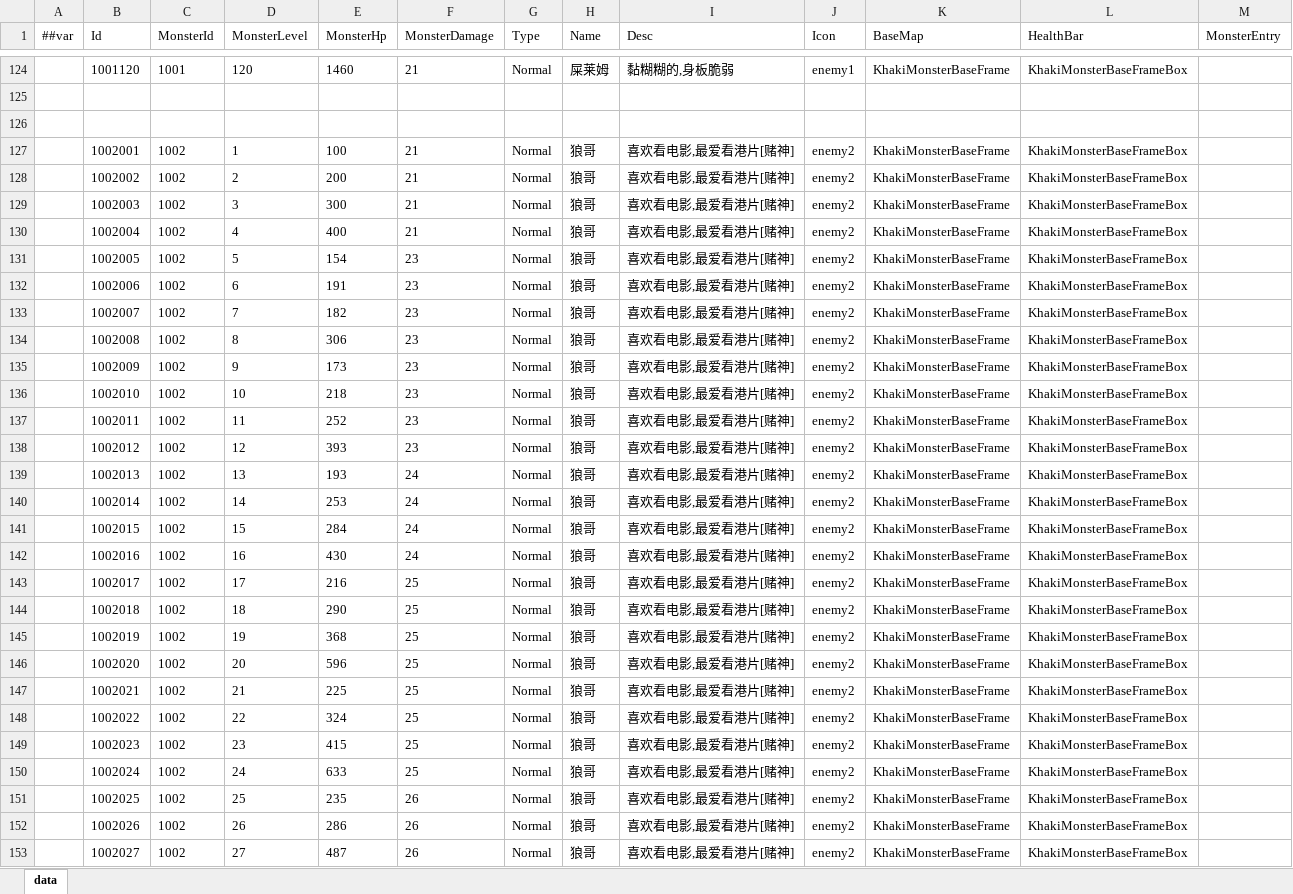
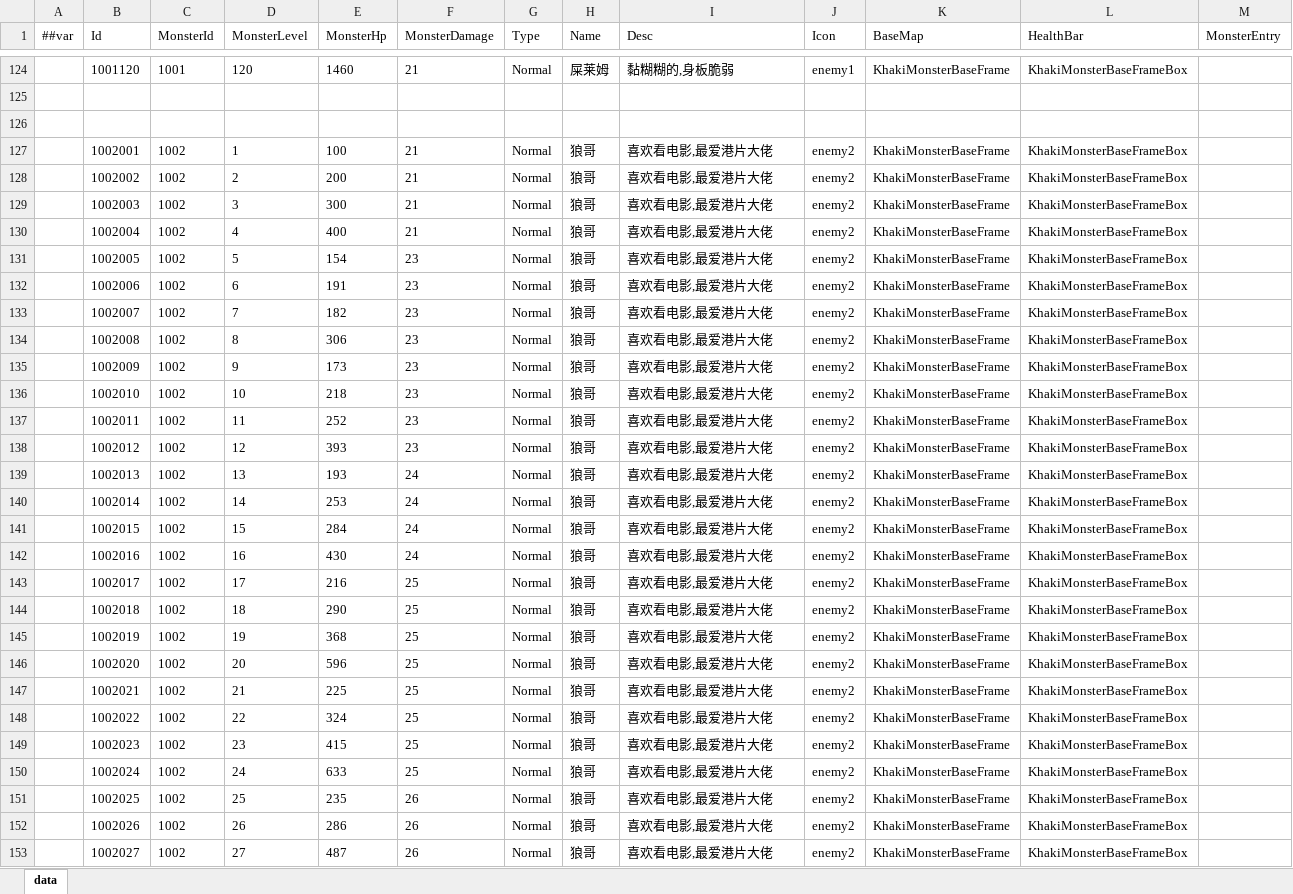
Before and after one commit to snakeazh/cardClient, an Excel workbook: Config/MonsterConfig.xlsx, sheet data, drawn as a sheet; only a part is shown, gaps mark what is left out; values as stored, in another font and other column widths than the file's, no borders; the diff covers the shown part only; the diff names each change by its address in the sheet, - before the commit and + after, or states it on an @@ line.

```diff
--- a/Config/MonsterConfig.xlsx (sheet data)
+++ b/Config/MonsterConfig.xlsx (sheet data)
-I127:I153 (Desc): 喜欢看电影,最爱看港片[赌神]
+I127:I153 (Desc): 喜欢看电影,最爱港片大佬
```
Also changed, not shown: 153 edited cells elsewhere in this sheet, Config/DialogueGroupConfig.xlsx, 2 other files.
